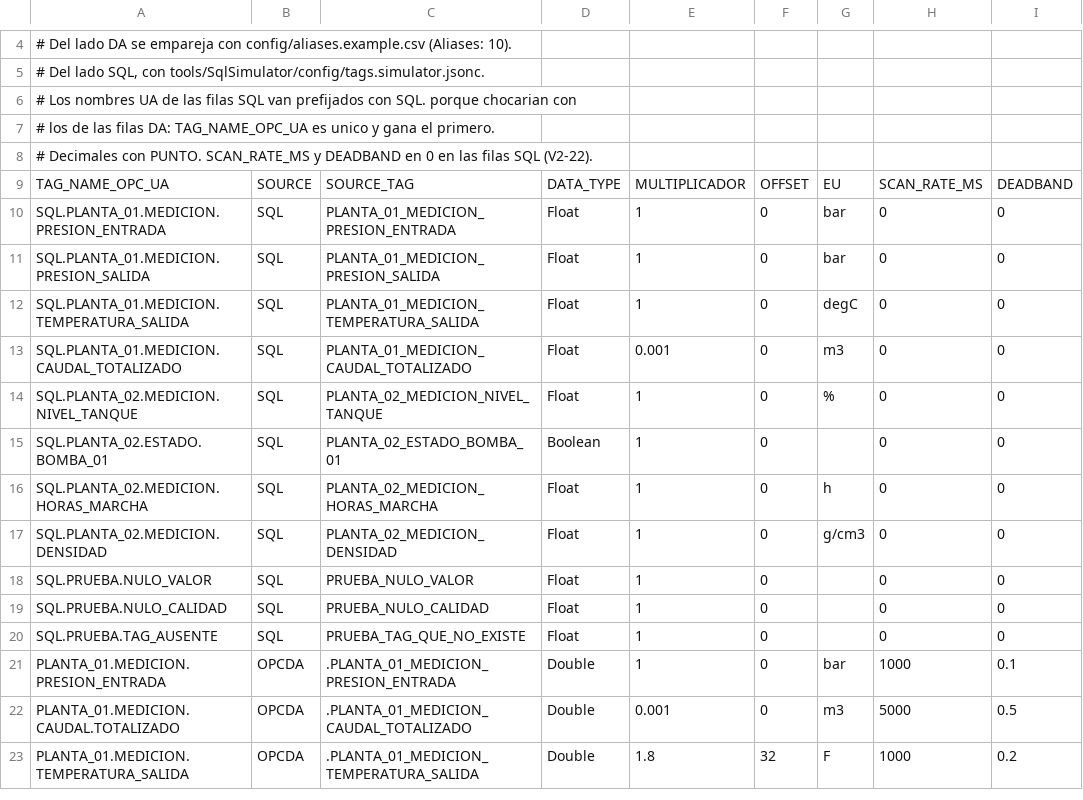
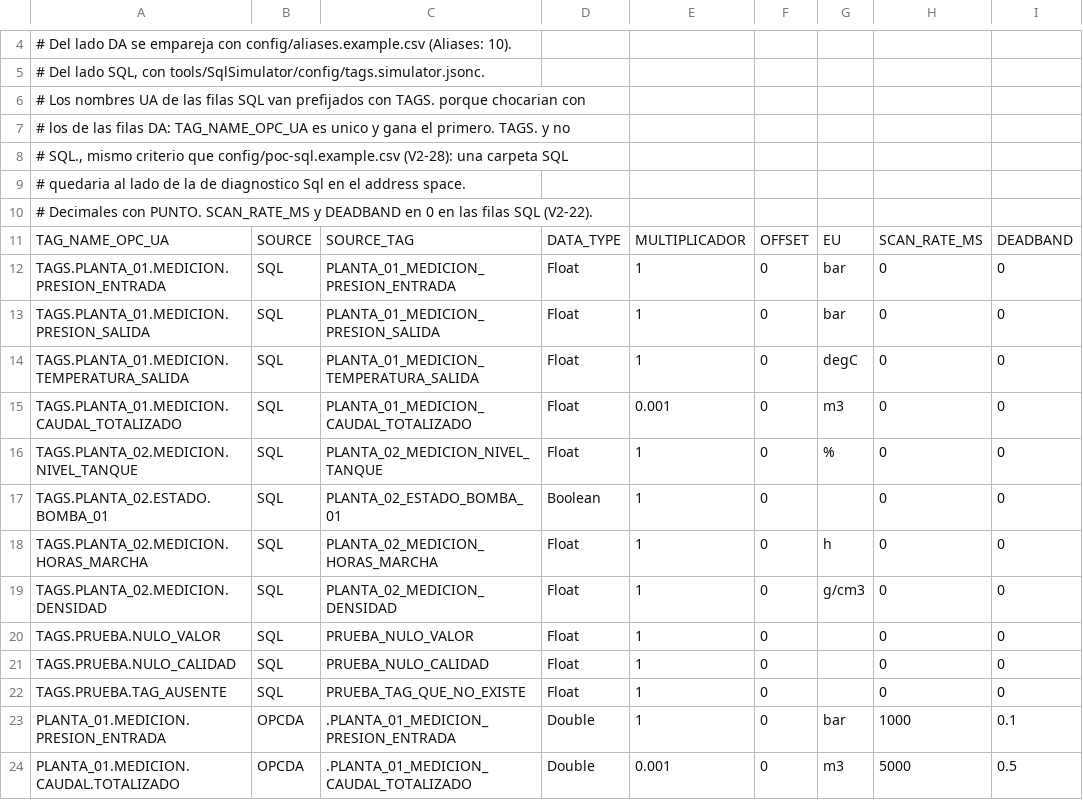
Before and after one commit to AgustinRoffoPortfolio/opc-gateway-da-sql-ua, a CSV file: config/demo-mixto.tags.csv, drawn as a sheet; only a part is shown, gaps mark what is left out; the shorter side is filled out with more unchanged rows; addresses are those after the commit; rows hold the shown columns only; the diff names each change by its address in the sheet, - before the commit and + after, or states it on an @@ line.

```diff
--- a/config/demo-mixto.tags.csv
+++ b/config/demo-mixto.tags.csv
-A6: …prefijados con SQL. porque chocarian…
+A6: …prefijados con TAGS. porque chocarian…
-A7: …el primero.
+A7: …el primero. TAGS. y no
+row 8: # SQL., mismo criterio que config/poc-sql.example.csv (V2-28): una carpeta SQL
+row 9: # quedaria al lado de la de diagnostico Sql en el address space.
-A12: SQL.PLANTA_01.MEDICION.PRESION_ENTRADA
+A12: TAGS.PLANTA_01.MEDICION.PRESION_ENTRADA
-A13: SQL.PLANTA_01.MEDICION.PRESION_SALIDA
+A13: TAGS.PLANTA_01.MEDICION.PRESION_SALIDA
-A14: SQL.PLANTA_01.MEDICION.TEMPERATURA_SALIDA
+A14: TAGS.PLANTA_01.MEDICION.TEMPERATURA_SALIDA
-A15: SQL.PLANTA_01.MEDICION.CAUDAL_TOTALIZADO
+A15: TAGS.PLANTA_01.MEDICION.CAUDAL_TOTALIZADO
-A16: SQL.PLANTA_02.MEDICION.NIVEL_TANQUE
+A16: TAGS.PLANTA_02.MEDICION.NIVEL_TANQUE
-A17: SQL.PLANTA_02.ESTADO.BOMBA_01
+A17: TAGS.PLANTA_02.ESTADO.BOMBA_01
-A18: SQL.PLANTA_02.MEDICION.HORAS_MARCHA
+A18: TAGS.PLANTA_02.MEDICION.HORAS_MARCHA
-A19: SQL.PLANTA_02.MEDICION.DENSIDAD
+A19: TAGS.PLANTA_02.MEDICION.DENSIDAD
-A20: SQL.PRUEBA.NULO_VALOR
+A20: TAGS.PRUEBA.NULO_VALOR
-A21: SQL.PRUEBA.NULO_CALIDAD
+A21: TAGS.PRUEBA.NULO_CALIDAD
-A22: SQL.PRUEBA.TAG_AUSENTE
+A22: TAGS.PRUEBA.TAG_AUSENTE
```
